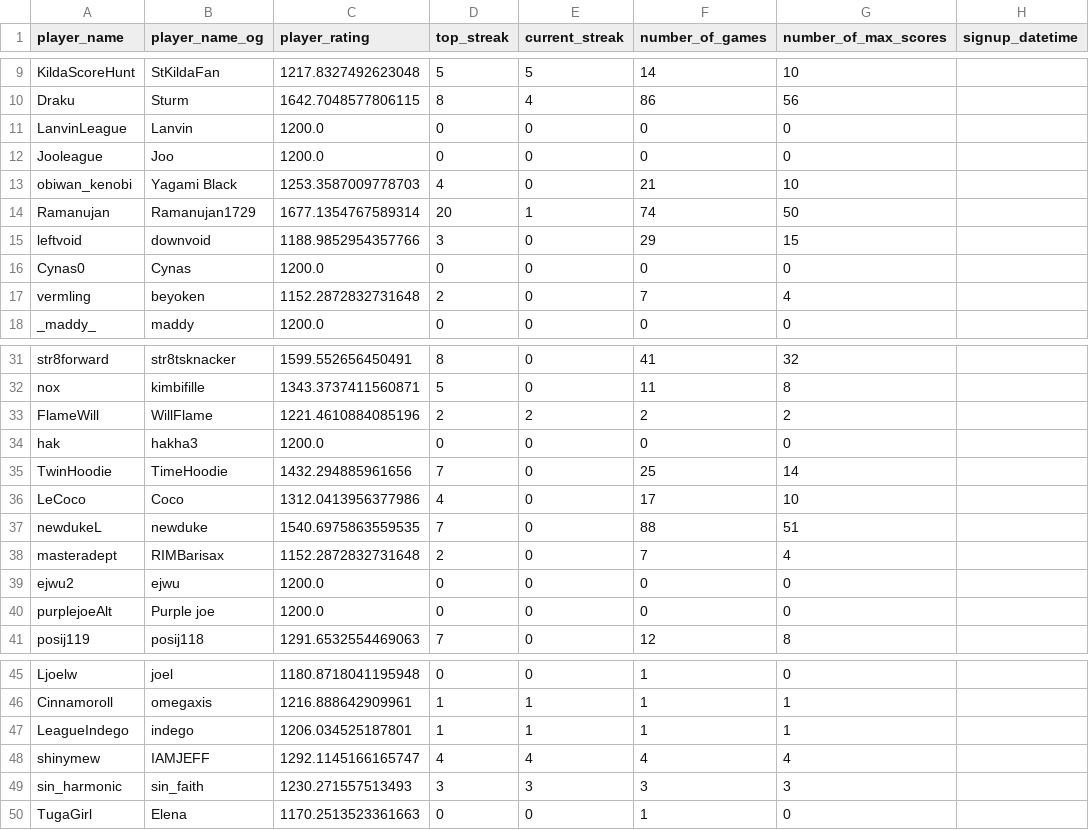
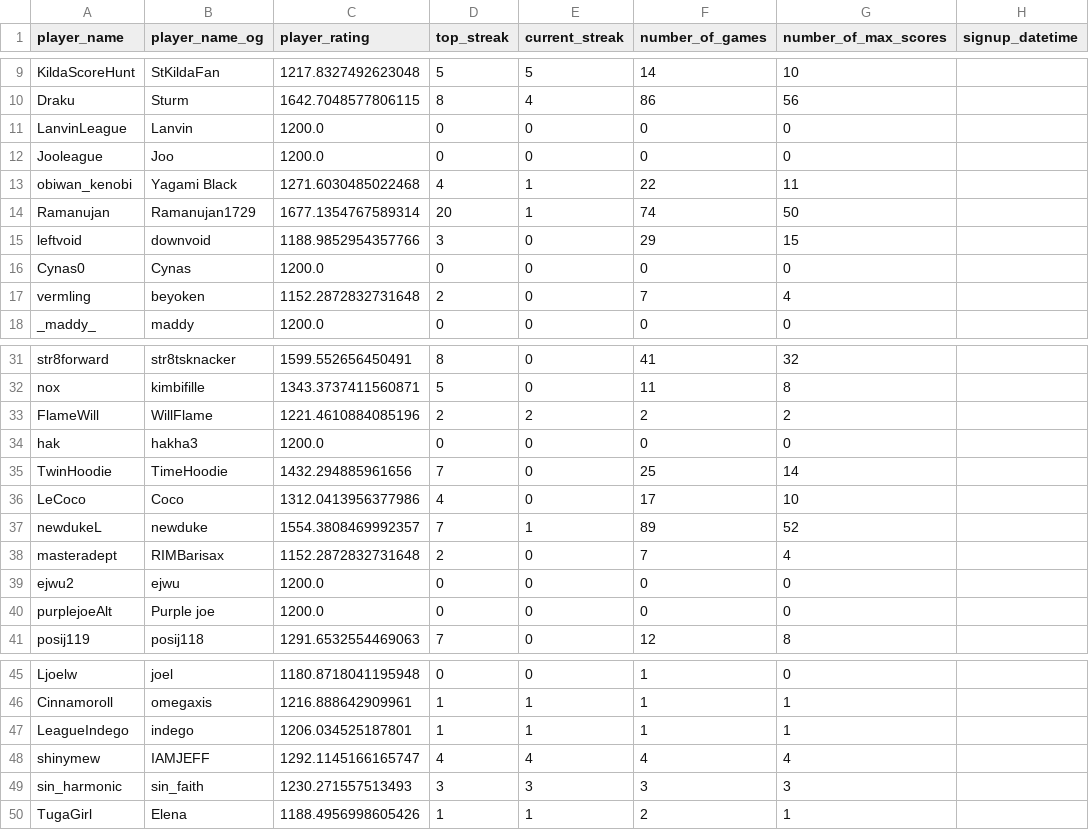
Before and after one commit to hanabi-league/hanabi-league.github.io, a CSV file: data/player_data.csv, drawn as a sheet; only a part is shown, gaps mark what is left out.

```diff
--- a/data/player_data.csv
+++ b/data/player_data.csv
@@ -12,3 +12,3 @@ LanvinLeague,Lanvin,1200.0,0,0,0,0,
 Jooleague,Joo,1200.0,0,0,0,0,
-obiwan_kenobi,Yagami Black,1253.3587009778703,4,0,21,10,
+obiwan_kenobi,Yagami Black,1271.6030485022468,4,1,22,11,
 Ramanujan,Ramanujan1729,1677.1354767589314,20,1,74,50,
@@ -36,3 +36,3 @@ TwinHoodie,TimeHoodie,1432.294885961656,7,0,25,14,
 LeCoco,Coco,1312.0413956377986,4,0,17,10,
-newdukeL,newduke,1540.6975863559535,7,0,88,51,
+newdukeL,newduke,1554.3808469992357,7,1,89,52,
 masteradept,RIMBarisax,1152.2872832731648,2,0,7,4,
@@ -49,2 +49,2 @@ shinymew,IAMJEFF,1292.1145166165747,4,4,4,4,
 sin_harmonic,sin_faith,1230.271557513493,3,3,3,3,
-TugaGirl,Elena,1170.2513523361663,0,0,1,0,
+TugaGirl,Elena,1188.4956998605426,1,1,2,1,
```
Also changed, not shown: data/player_game_data.csv, data/variant_data.csv, 2 other files.
